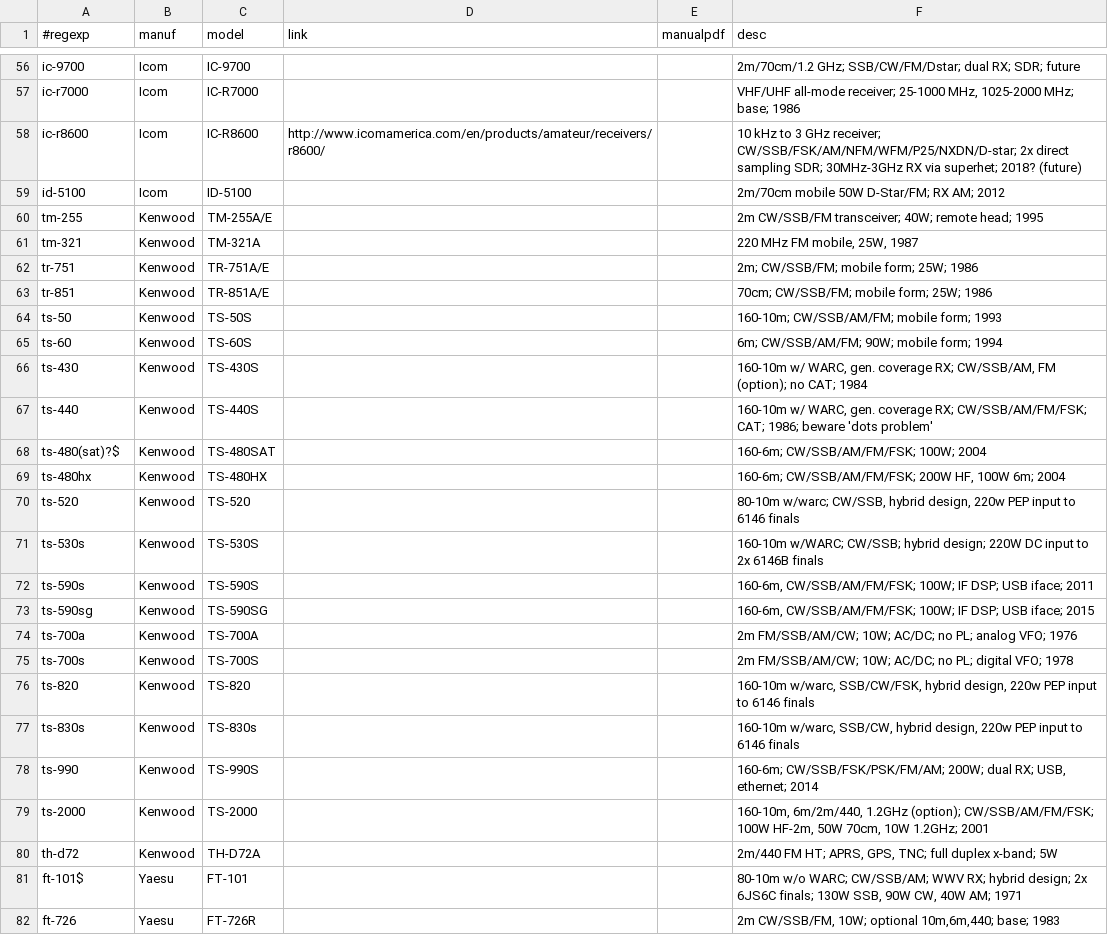
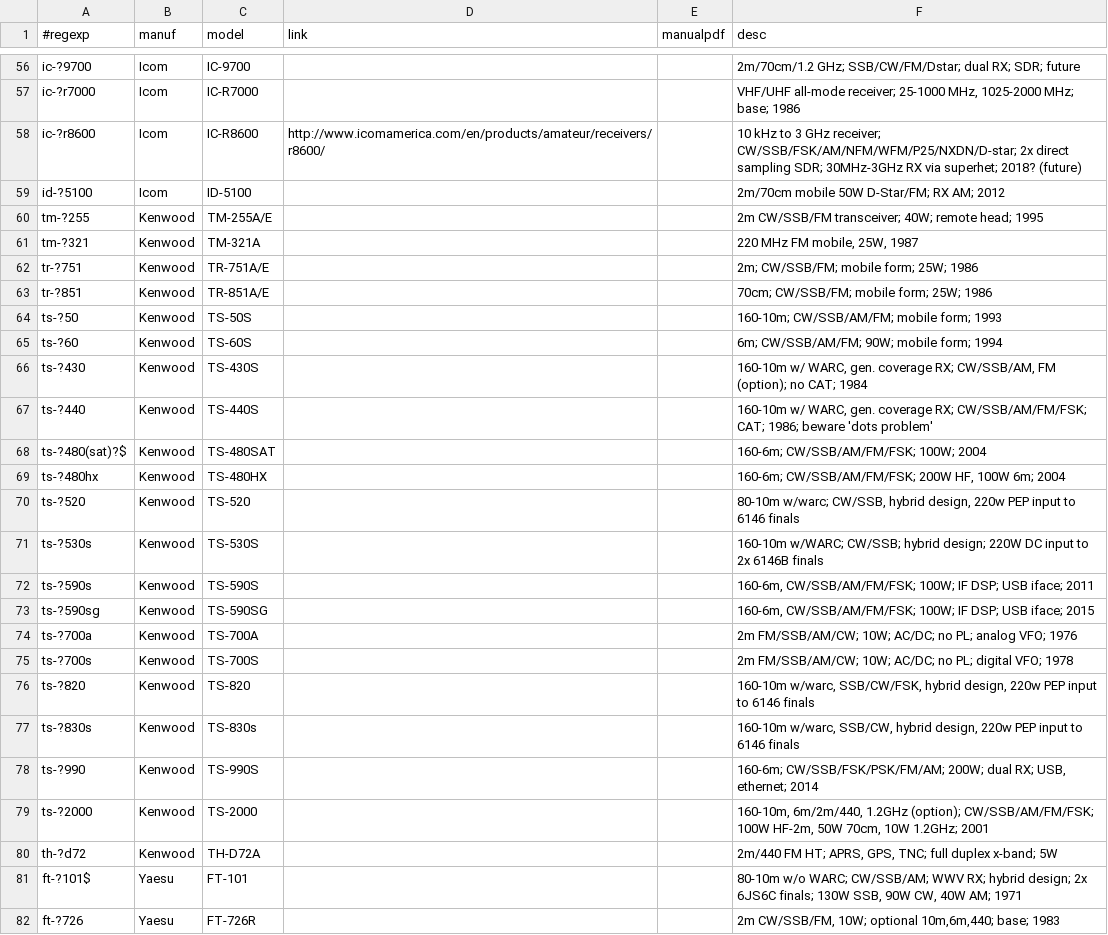
Before and after one commit to molo1134/rigs, a CSV file: rigs.csv, drawn as a sheet; only a part is shown, gaps mark what is left out; the diff covers the shown part only; the diff names each change by its address in the sheet, - before the commit and + after, or states it on an @@ line.

Commit message:
make dash optional on regexps

```diff
--- a/rigs.csv
+++ b/rigs.csv
-A56 (#regexp): ic-9700
+A56 (#regexp): ic-?9700
-A57 (#regexp): ic-r7000
+A57 (#regexp): ic-?r7000
-A58 (#regexp): ic-r8600
+A58 (#regexp): ic-?r8600
-A59 (#regexp): id-5100
+A59 (#regexp): id-?5100
-A60 (#regexp): tm-255
+A60 (#regexp): tm-?255
-A61 (#regexp): tm-321
+A61 (#regexp): tm-?321
-A62 (#regexp): tr-751
+A62 (#regexp): tr-?751
-A63 (#regexp): tr-851
+A63 (#regexp): tr-?851
-A64 (#regexp): ts-50
+A64 (#regexp): ts-?50
-A65 (#regexp): ts-60
+A65 (#regexp): ts-?60
-A66 (#regexp): ts-430
+A66 (#regexp): ts-?430
-A67 (#regexp): ts-440
+A67 (#regexp): ts-?440
-A68 (#regexp): ts-480(sat)?$
+A68 (#regexp): ts-?480(sat)?$
-A69 (#regexp): ts-480hx
+A69 (#regexp): ts-?480hx
-A70 (#regexp): ts-520
+A70 (#regexp): ts-?520
-A71 (#regexp): ts-530s
+A71 (#regexp): ts-?530s
-A72 (#regexp): ts-590s
+A72 (#regexp): ts-?590s
-A73 (#regexp): ts-590sg
+A73 (#regexp): ts-?590sg
-A74 (#regexp): ts-700a
+A74 (#regexp): ts-?700a
-A75 (#regexp): ts-700s
+A75 (#regexp): ts-?700s
-A76 (#regexp): ts-820
+A76 (#regexp): ts-?820
-A77 (#regexp): ts-830s
+A77 (#regexp): ts-?830s
-A78 (#regexp): ts-990
+A78 (#regexp): ts-?990
-A79 (#regexp): ts-2000
+A79 (#regexp): ts-?2000
-A80 (#regexp): th-d72
+A80 (#regexp): th-?d72
-A81 (#regexp): ft-101$
+A81 (#regexp): ft-?101$
-A82 (#regexp): ft-726
+A82 (#regexp): ft-?726
```
Also changed, not shown: 66 edited cells elsewhere in this file.
